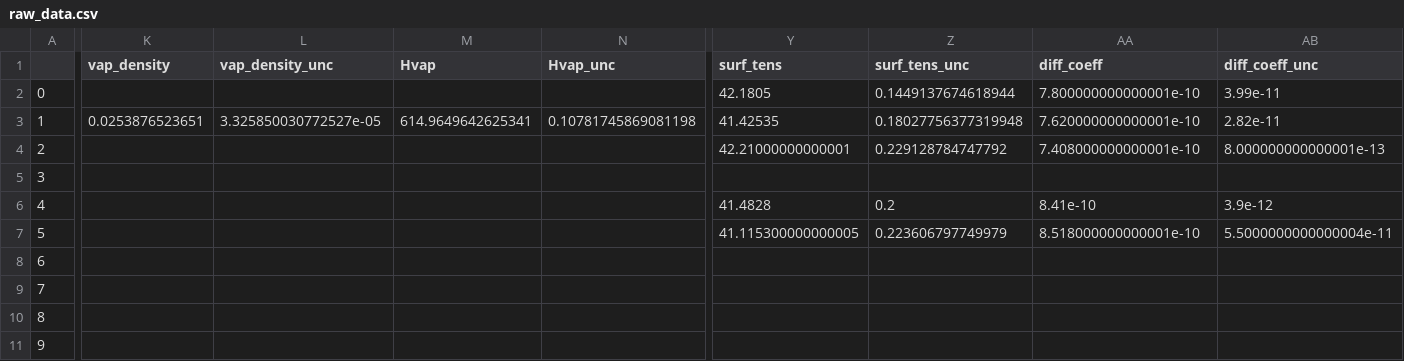
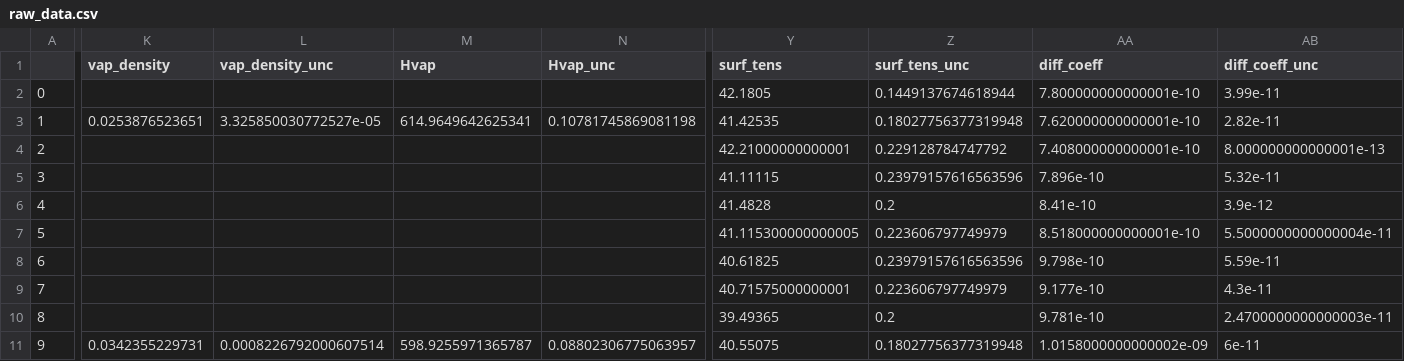
Before and after one commit to MaginnGroup/ES-FFO-Public, a CSV file: Opt_ES/analysis/at_00/DMSO/ExpVal/opt_res/ms_val_opt/raw_data.csv, drawn as a sheet; only a part is shown, gaps mark what is left out; the diff covers the shown part only; the diff names each change by its address in the sheet, - before the commit and + after, or states it on an @@ line.

Commit message:
Updated data

```diff
--- a/Opt_ES/analysis/at_00/DMSO/ExpVal/opt_res/ms_val_opt/raw_data.csv
+++ b/Opt_ES/analysis/at_00/DMSO/ExpVal/opt_res/ms_val_opt/raw_data.csv
-Y5 (surf_tens): (empty)
+Y5 (surf_tens): 41.11115
-Z5 (surf_tens_unc): (empty)
+Z5 (surf_tens_unc): 0.23979157616563596
-AA5 (diff_coeff): (empty)
+AA5 (diff_coeff): 7.896e-10
-AB5 (diff_coeff_unc): (empty)
+AB5 (diff_coeff_unc): 5.32e-11
-Y8 (surf_tens): (empty)
+Y8 (surf_tens): 40.61825
-Z8 (surf_tens_unc): (empty)
+Z8 (surf_tens_unc): 0.23979157616563596
-AA8 (diff_coeff): (empty)
+AA8 (diff_coeff): 9.798e-10
-AB8 (diff_coeff_unc): (empty)
+AB8 (diff_coeff_unc): 5.59e-11
-Y9 (surf_tens): (empty)
+Y9 (surf_tens): 40.71575000000001
-Z9 (surf_tens_unc): (empty)
+Z9 (surf_tens_unc): 0.223606797749979
-AA9 (diff_coeff): (empty)
+AA9 (diff_coeff): 9.177e-10
-AB9 (diff_coeff_unc): (empty)
+AB9 (diff_coeff_unc): 4.3e-11
-Y10 (surf_tens): (empty)
+Y10 (surf_tens): 39.49365
-Z10 (surf_tens_unc): (empty)
+Z10 (surf_tens_unc): 0.2
-AA10 (diff_coeff): (empty)
+AA10 (diff_coeff): 9.781e-10
-AB10 (diff_coeff_unc): (empty)
+AB10 (diff_coeff_unc): 2.4700000000000003e-11
-K11 (vap_density): (empty)
+K11 (vap_density): 0.0342355229731
-L11 (vap_density_unc): (empty)
+L11 (vap_density_unc): 0.0008226792000607514
-M11 (Hvap): (empty)
+M11 (Hvap): 598.9255971365787
-N11 (Hvap_unc): (empty)
+N11 (Hvap_unc): 0.08802306775063957
-Y11 (surf_tens): (empty)
+Y11 (surf_tens): 40.55075
-Z11 (surf_tens_unc): (empty)
+Z11 (surf_tens_unc): 0.18027756377319948
-AA11 (diff_coeff): (empty)
+AA11 (diff_coeff): 1.0158000000000002e-09
-AB11 (diff_coeff_unc): (empty)
+AB11 (diff_coeff_unc): 6e-11
```
Also changed, not shown: 24 edited cells elsewhere in this file, Opt_ES/analysis/at_00/DEC/ExpVal/opt_res/ms_val_opt/ms_data.csv, Opt_ES/analysis/at_00/DEC/ExpVal/opt_res/ms_val_opt/raw_data.csv, 15 other files.
